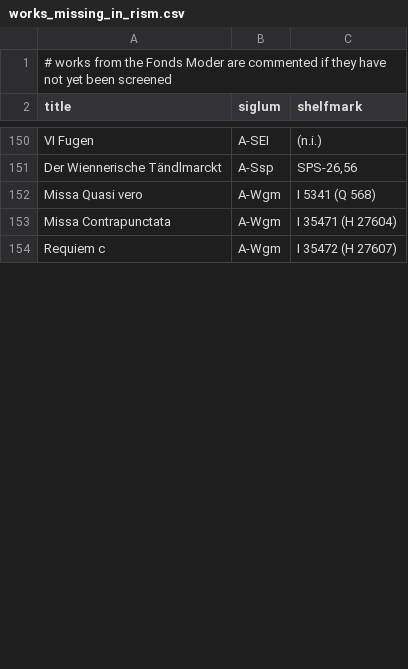
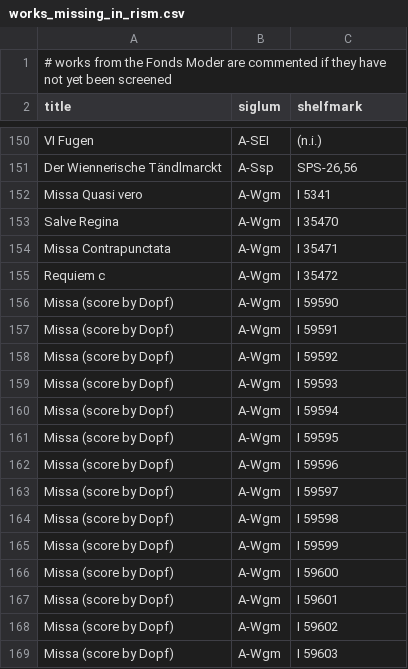
Before and after one commit to edition-esser-skala/werner-catalogue-of-works, a CSV file: data/works_missing_in_rism.csv, drawn as a sheet; only a part is shown, gaps mark what is left out; the diff covers the shown part only.

Commit message:
adds Dopf's scores and other copies in A-Wgm

```diff
--- a/data/works_missing_in_rism.csv
+++ b/data/works_missing_in_rism.csv
@@ -151,4 +151,19 @@ VI Fugen,A-SEI,(n.i.)
 Der Wiennerische Tändlmarckt,A-Ssp,"SPS-26,56"
-Missa Quasi vero,A-Wgm,I 5341 (Q 568)
-Missa Contrapunctata,A-Wgm,I 35471 (H 27604)
-Requiem c,A-Wgm,I 35472 (H 27607)
+Missa Quasi vero,A-Wgm,I 5341
+Salve Regina,A-Wgm,I 35470
+Missa Contrapunctata,A-Wgm,I 35471
+Requiem c,A-Wgm,I 35472
+Missa (score by Dopf),A-Wgm,I 59590
+Missa (score by Dopf),A-Wgm,I 59591
+Missa (score by Dopf),A-Wgm,I 59592
+Missa (score by Dopf),A-Wgm,I 59593
+Missa (score by Dopf),A-Wgm,I 59594
+Missa (score by Dopf),A-Wgm,I 59595
+Missa (score by Dopf),A-Wgm,I 59596
+Missa (score by Dopf),A-Wgm,I 59597
+Missa (score by Dopf),A-Wgm,I 59598
+Missa (score by Dopf),A-Wgm,I 59599
+Missa (score by Dopf),A-Wgm,I 59600
+Missa (score by Dopf),A-Wgm,I 59601
+Missa (score by Dopf),A-Wgm,I 59602
+Missa (score by Dopf),A-Wgm,I 59603
```
Also changed, not shown: 41 added rows, 1 removed row and 8 edited cells elsewhere in this file, data/catalogue_works.csv, data/works_in_rism.csv.
